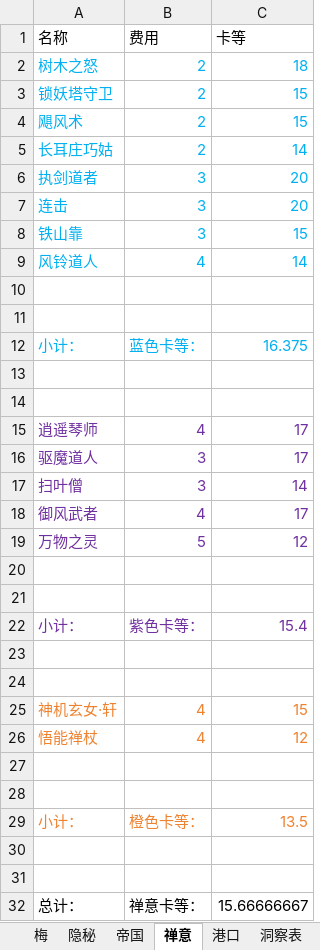
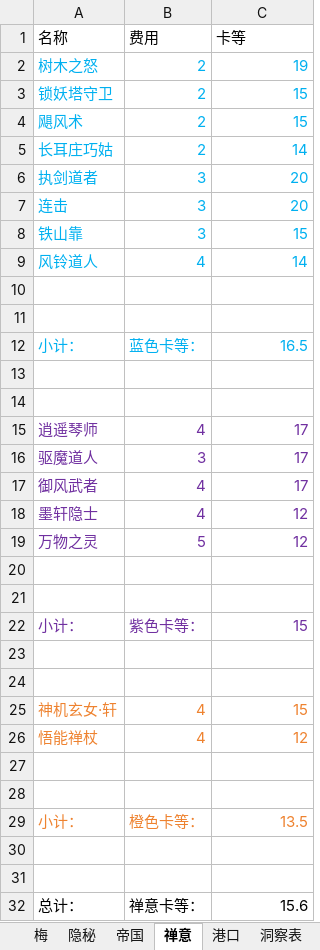
Before and after one commit to XTsuola/keyuanWeb, an Excel workbook: src/utils/sxsyzlzq/zzz_cardList.xlsx, sheet 禅意, drawn as a sheet; values as stored, in another font and other column widths than the file's, no borders; removed rows and columns are numbered as before the commit, all else as after; the diff names each change by its address in the sheet, - before the commit and + after, or states it on an @@ line.

```diff
--- a/src/utils/sxsyzlzq/zzz_cardList.xlsx (sheet 禅意)
+++ b/src/utils/sxsyzlzq/zzz_cardList.xlsx (sheet 禅意)
-C2 (卡等): 18
+C2 (卡等): 19
-C12 (卡等): 16.375
+C12 (卡等): 16.5
-row 17: 扫叶僧 | 3 | 14
+row 18: 墨轩隐士 | 4 | 12
-C22 (卡等): 15.4
+C22 (卡等): 15
-C32 (卡等): 15.66666667
+C32 (卡等): 15.6
```
Also changed, not shown: sheet 白处尊, sheet 梅, sheet 洛, 7 other files.
